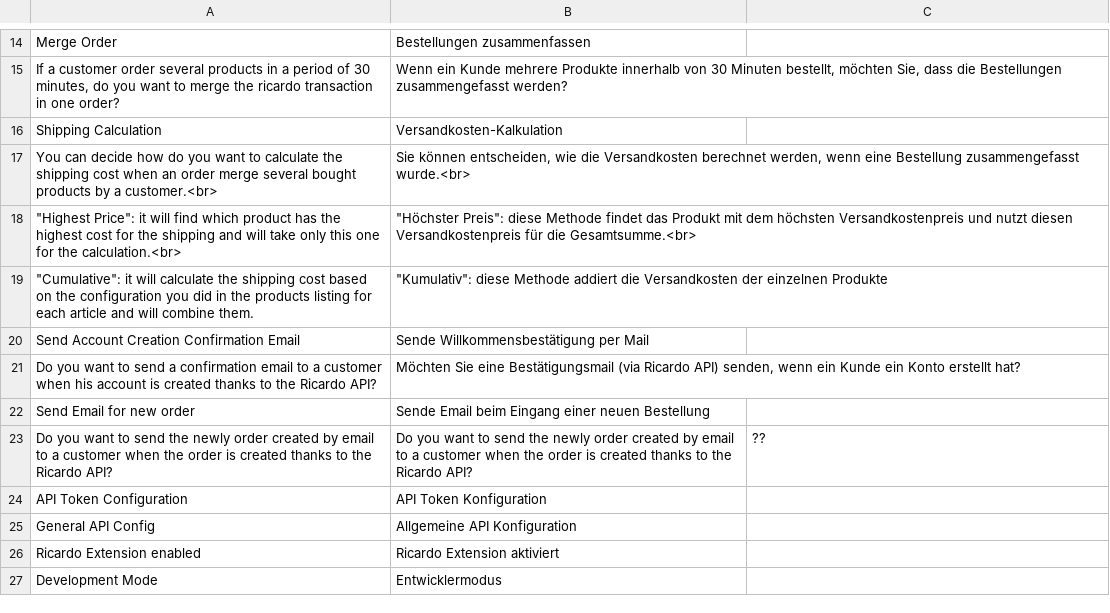
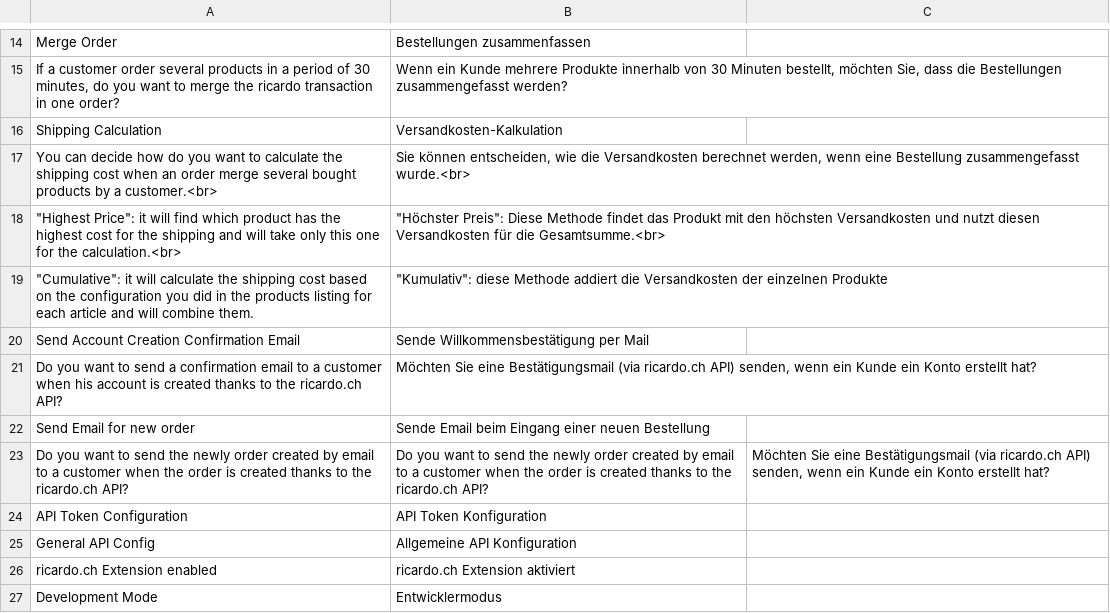
Before and after one commit to diglin/ricardo, a CSV file: src/app/locale/de_DE/Diglin_Ricento.csv, drawn as a sheet; only a part is shown, gaps mark what is left out; the diff covers the shown part only.

```diff
--- a/src/app/locale/de_DE/Diglin_Ricento.csv
+++ b/src/app/locale/de_DE/Diglin_Ricento.csv
@@ -17,11 +17,11 @@
 "You can decide how do you want to calculate the shipping cost when an order merge several bought products by a customer.<br>","Sie können entscheiden, wie die Versandkosten berechnet werden, wenn eine Bestellung zusammengefasst wurde.<br>"
-"                            ""Highest Price"": it will find which product has the highest cost for the shipping and will take only this one for the calculation.<br>","""Höchster Preis"": diese Methode findet das Produkt mit dem höchsten Versandkostenpreis und nutzt diesen Versandkostenpreis für die Gesamtsumme.<br>"
+"                            ""Highest Price"": it will find which product has the highest cost for the shipping and will take only this one for the calculation.<br>","""Höchster Preis"": Diese Methode findet das Produkt mit den höchsten Versandkosten und nutzt diesen Versandkosten für die Gesamtsumme.<br>"
 "                            ""Cumulative"": it will calculate the shipping cost based on the configuration you did in the products listing for each article and will combine them.","""Kumulativ"": diese Methode addiert die Versandkosten der einzelnen Produkte"
 "Send Account Creation Confirmation Email","Sende Willkommensbestätigung per Mail"
-"Do you want to send a confirmation email to a customer when his account is created thanks to the Ricardo API?","Möchten Sie eine Bestätigungsmail (via Ricardo API) senden, wenn ein Kunde ein Konto erstellt hat?"
+"Do you want to send a confirmation email to a customer when his account is created thanks to the ricardo.ch API?","Möchten Sie eine Bestätigungsmail (via ricardo.ch API) senden, wenn ein Kunde ein Konto erstellt hat?"
 "Send Email for new order","Sende Email beim Eingang einer neuen Bestellung"
-"Do you want to send the newly order created by email to a customer when the order is created thanks to the Ricardo API?","Do you want to send the newly order created by email to a customer when the order is created thanks to the Ricardo API?","??"
+"Do you want to send the newly order created by email to a customer when the order is created thanks to the ricardo.ch API?","Do you want to send the newly order created by email to a customer when the order is created thanks to the ricardo.ch API?","Möchten Sie eine Bestätigungsmail (via ricardo.ch API) senden, wenn ein Kunde ein Konto erstellt hat?"
 "API Token Configuration","API Token Konfiguration"
 "General API Config","Allgemeine API Konfiguration"
-"Ricardo Extension enabled","Ricardo Extension aktiviert"
+"ricardo.ch Extension enabled","ricardo.ch Extension aktiviert"
 "Development Mode","Entwicklermodus"
```
Also changed, not shown: 4 added rows, 4 removed rows and 156 edited cells elsewhere in this file, 33 other files.
